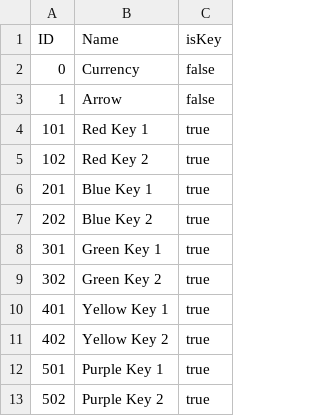
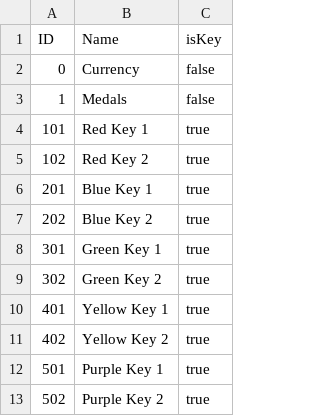
Before and after one commit to ryanjk/PinkPlatypus, a CSV file: Assets/Resources/item_database.csv, drawn as a sheet.

```diff
--- a/Assets/Resources/item_database.csv
+++ b/Assets/Resources/item_database.csv
@@ -2,3 +2,3 @@ ID,Name,isKey
 0,Currency,false
-1,Arrow,false
+1,Medals,false
 101,Red Key 1,true
```
Also changed, not shown: 27 other files.
